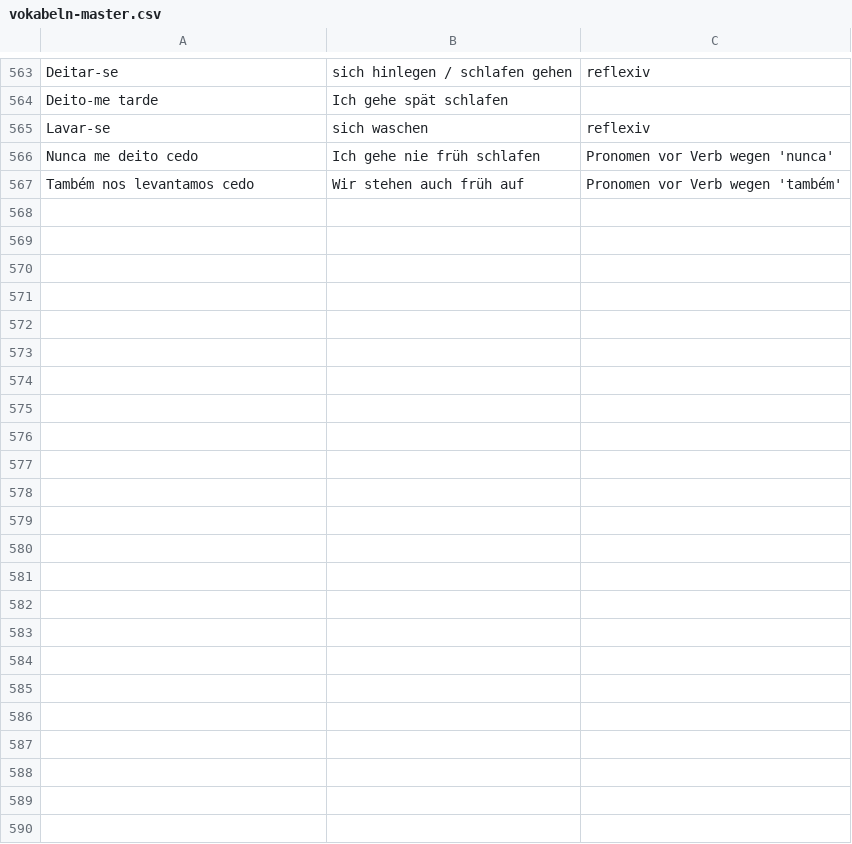
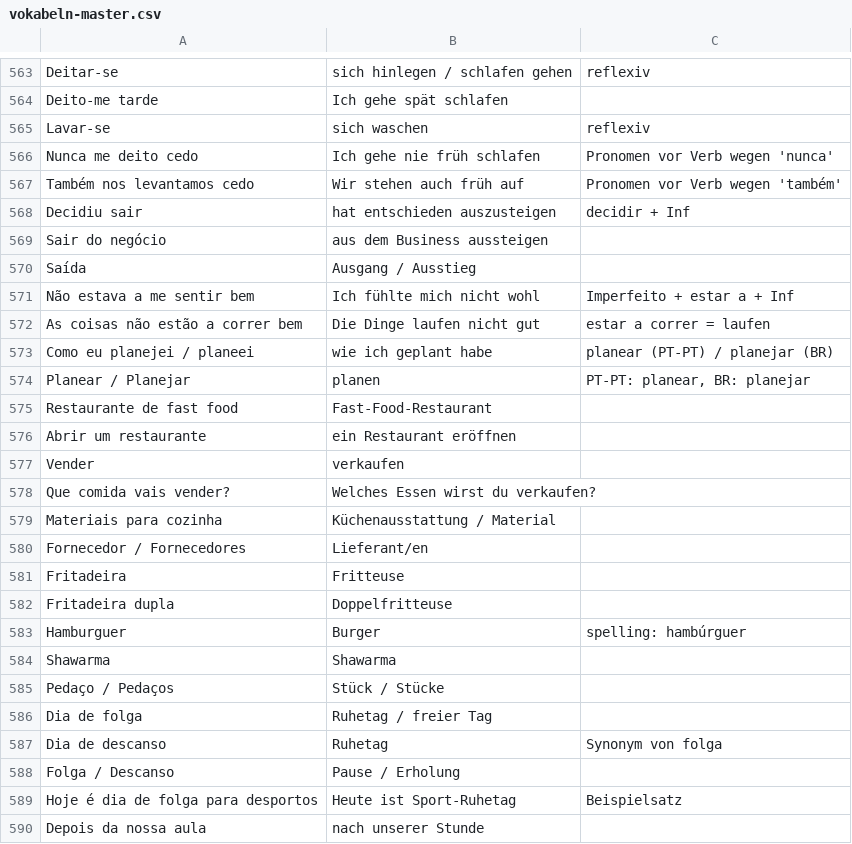
Before and after one commit to holymolymo/pt-teacher, a CSV file: vokabeln/vokabeln-master.csv, drawn as a sheet; only a part is shown, gaps mark what is left out.

```diff
--- a/vokabeln/vokabeln-master.csv
+++ b/vokabeln/vokabeln-master.csv
@@ -567 +567,24 @@ Nunca me deito cedo;Ich gehe nie früh schlafen;Pronomen vor Verb wegen 'nunca'
 Também nos levantamos cedo;Wir stehen auch früh auf;Pronomen vor Verb wegen 'também'
+Decidiu sair;hat entschieden auszusteigen;decidir + Inf
+Sair do negócio;aus dem Business aussteigen;
+Saída;Ausgang / Ausstieg;
+Não estava a me sentir bem;Ich fühlte mich nicht wohl;Imperfeito + estar a + Inf
+As coisas não estão a correr bem;Die Dinge laufen nicht gut;estar a correr = laufen
+Como eu planejei / planeei;wie ich geplant habe;planear (PT-PT) / planejar (BR)
+Planear / Planejar;planen;PT-PT: planear, BR: planejar
+Restaurante de fast food;Fast-Food-Restaurant;
+Abrir um restaurante;ein Restaurant eröffnen;
+Vender;verkaufen;
+Que comida vais vender?;Welches Essen wirst du verkaufen?;
+Materiais para cozinha;Küchenausstattung / Material;
+Fornecedor / Fornecedores;Lieferant/en;
+Fritadeira;Fritteuse;
+Fritadeira dupla;Doppelfritteuse;
+Hamburguer;Burger;spelling: hambúrguer
+Shawarma;Shawarma;
+Pedaço / Pedaços;Stück / Stücke;
+Dia de folga;Ruhetag / freier Tag;
+Dia de descanso;Ruhetag;Synonym von folga
+Folga / Descanso;Pause / Erholung;
+Hoje é dia de folga para desportos;Heute ist Sport-Ruhetag;Beispielsatz
+Depois da nossa aula;nach unserer Stunde;
```
Also changed, not shown: 3 other files.
